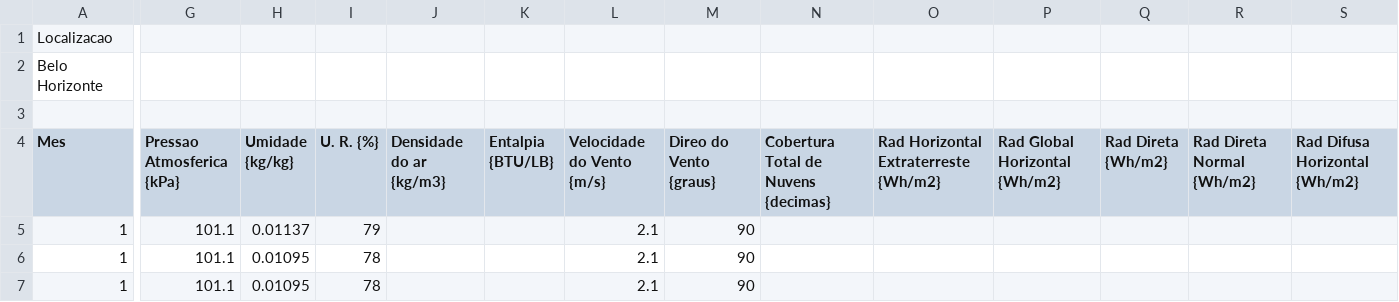
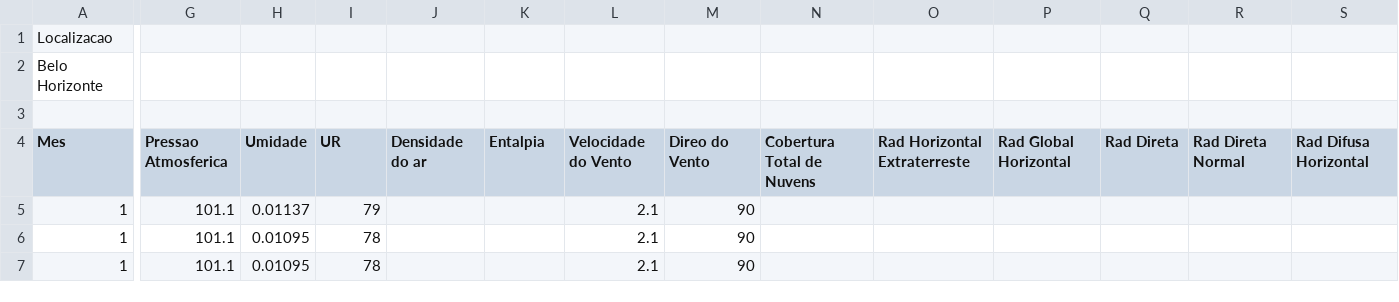
Before and after one commit to abakaxato/Estudos-Python, a CSV file: ArquivosTeste/BeloHorizonte.csv, drawn as a sheet; only a part is shown, gaps mark what is left out; the diff names each change by its address in the sheet, - before the commit and + after, or states it on an @@ line.

Commit message:
Atualizando titulos das colunas do arquivo BeloHorizonte.csv para melhor compatibilidade com o código

```diff
--- a/ArquivosTeste/BeloHorizonte.csv
+++ b/ArquivosTeste/BeloHorizonte.csv
-G4: Pressao Atmosferica {kPa}
+G4: Pressao Atmosferica
-H4: Umidade {kg/kg}
+H4: Umidade
-I4: U. R. {%}
+I4: UR
-J4: Densidade do ar {kg/m3}
+J4: Densidade do ar
-K4: Entalpia {BTU/LB}
+K4: Entalpia
-L4: Velocidade do Vento {m/s}
+L4: Velocidade do Vento
-M4: Direo do Vento {graus}
+M4: Direo do Vento
-N4: Cobertura Total de Nuvens {decimas}
+N4: Cobertura Total de Nuvens
-O4: Rad Horizontal Extraterreste {Wh/m2}
+O4: Rad Horizontal Extraterreste
-P4: Rad Global Horizontal {Wh/m2}
+P4: Rad Global Horizontal
-Q4: Rad Direta {Wh/m2}
+Q4: Rad Direta
-R4: Rad Direta Normal {Wh/m2}
+R4: Rad Direta Normal
-S4: Rad Difusa Horizontal {Wh/m2}
+S4: Rad Difusa Horizontal
```
